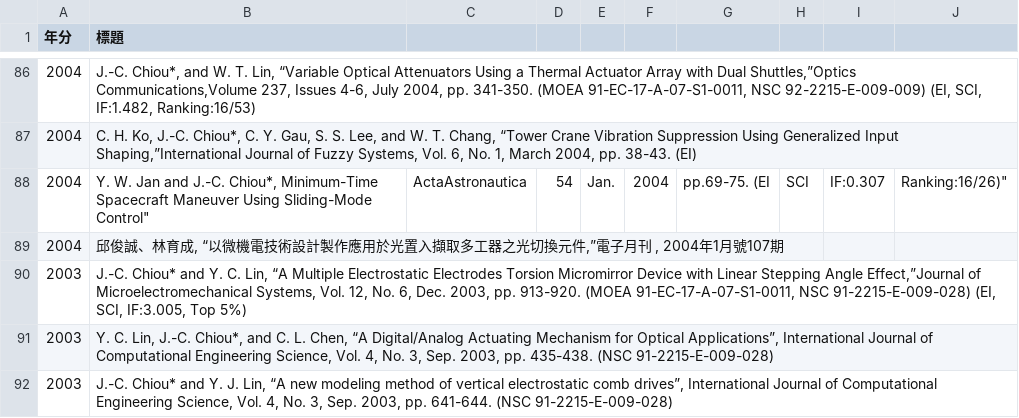
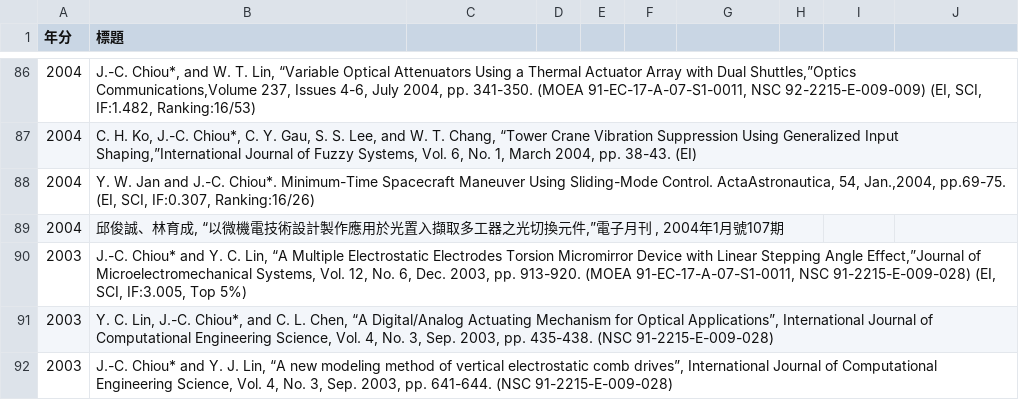
Before and after one commit to nycu-usclab/nycu-usclab.github.io, a CSV file: source/期刊論文-referred-paper/index.csv, drawn as a sheet; only a part is shown, gaps mark what is left out.

Commit message:
Update index.csv

```diff
--- a/source/期刊論文-referred-paper/index.csv
+++ b/source/期刊論文-referred-paper/index.csv
@@ -87,3 +87,3 @@
 2004,"C. H. Ko, J.-C. Chiou*, C. Y. Gau, S. S. Lee, and W. T. Chang, “Tower Crane Vibration Suppression Using Generalized Input Shaping,”International Journal of Fuzzy Systems, Vol. 6, No. 1, March 2004, pp. 38-43. (EI)"
-2004,"Y. W. Jan and J.-C. Chiou*, "Minimum-Time Spacecraft Maneuver Using Sliding-Mode Control", ActaAstronautica, 54, Jan.,2004, pp.69-75. (EI, SCI, IF:0.307, Ranking:16/26)"
+2004,"Y. W. Jan and J.-C. Chiou*. Minimum-Time Spacecraft Maneuver Using Sliding-Mode Control. ActaAstronautica, 54, Jan.,2004, pp.69-75. (EI, SCI, IF:0.307, Ranking:16/26)"
 2004,"邱俊誠、林育成, “以微機電技術設計製作應用於光置入擷取多工器之光切換元件,”電子月刊 , 2004年1月號107期"
```
